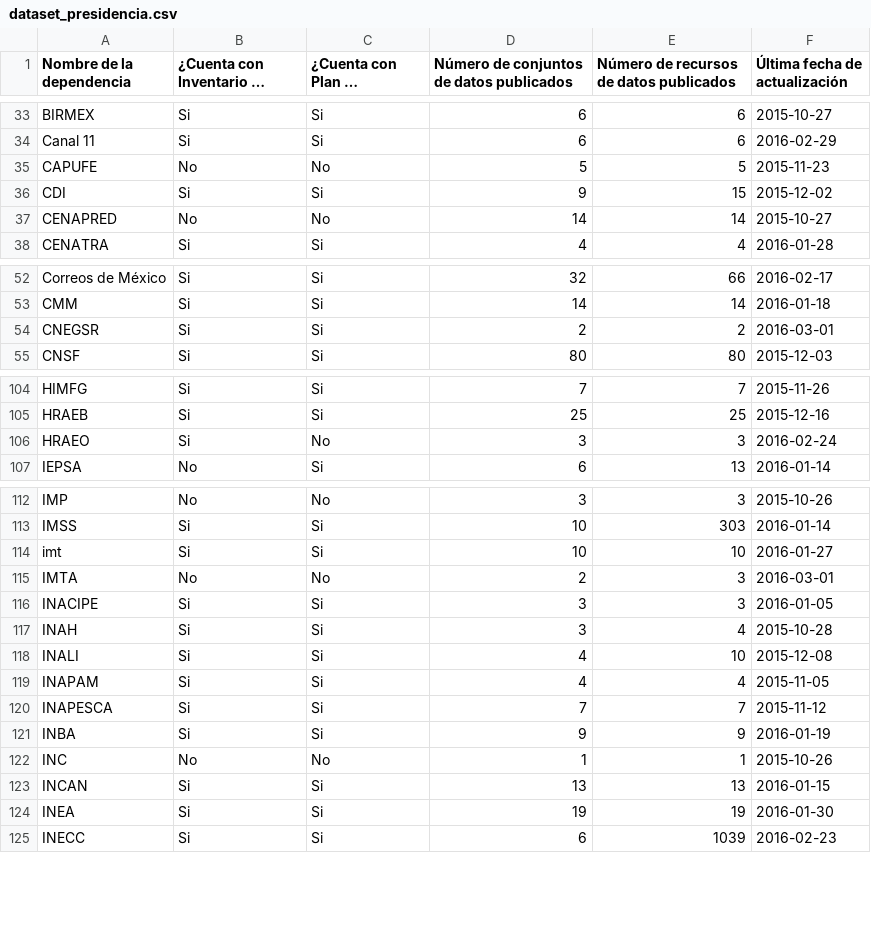
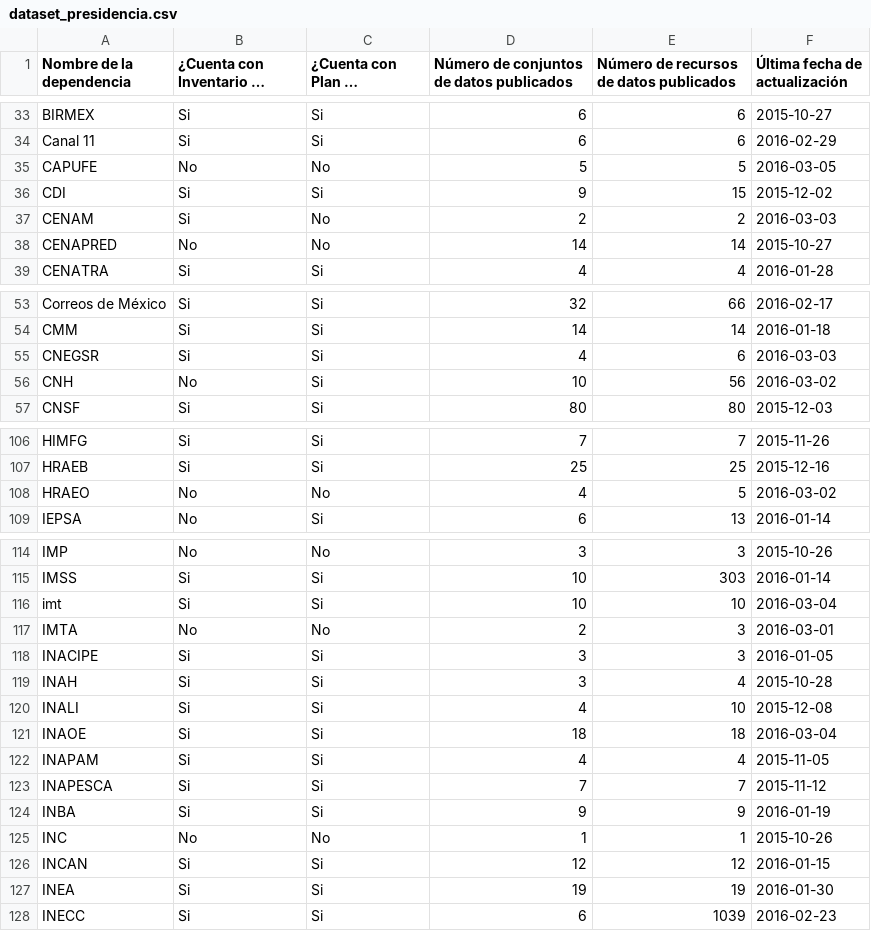
Before and after one commit to armandhok/create_dataset, a CSV file: dataset_presidencia.csv, drawn as a sheet; only a part is shown, gaps mark what is left out; long unchanged cells end in …; the diff covers the shown part only.

```diff
--- a/dataset_presidencia.csv
+++ b/dataset_presidencia.csv
@@ -34,4 +34,5 @@
 "Canal 11","Si","Si",6,6,2016-02-29
-"CAPUFE","No","No",5,5,2015-11-23
+"CAPUFE","No","No",5,5,2016-03-05
 "CDI","Si","Si",9,15,2015-12-02
+"CENAM","Si","No",2,2,2016-03-03
 "CENAPRED","No","No",14,14,2015-10-27
@@ -53,3 +54,4 @@
 "CMM","Si","Si",14,14,2016-01-18
-"CNEGSR","Si","Si",2,2,2016-03-01
+"CNEGSR","Si","Si",4,6,2016-03-03
+"CNH","No","Si",10,56,2016-03-02
 "CNSF","Si","Si",80,80,2015-12-03
@@ -105,3 +107,3 @@
 "HRAEB","Si","Si",25,25,2015-12-16
-"HRAEO","Si","No",3,3,2016-02-24
+"HRAEO","No","No",4,5,2016-03-02
 "IEPSA","No","Si",6,13,2016-01-14
@@ -113,3 +115,3 @@
 "IMSS","Si","Si",10,303,2016-01-14
-"imt","Si","Si",10,10,2016-01-27
+"imt","Si","Si",10,10,2016-03-04
 "IMTA","No","No",2,3,2016-03-01
@@ -118,2 +120,3 @@
 "INALI","Si","Si",4,10,2015-12-08
+"INAOE","Si","Si",18,18,2016-03-04
 "INAPAM","Si","Si",4,4,2015-11-05
@@ -122,3 +125,3 @@
 "INC","No","No",1,1,2015-10-26
-"INCAN","Si","Si",13,13,2016-01-15
+"INCAN","Si","Si",12,12,2016-01-15
 "INEA","Si","Si",19,19,2016-01-30
```
Also changed, not shown: 22 edited cells elsewhere in this file, dirty_adela.csv, 1 other file.
